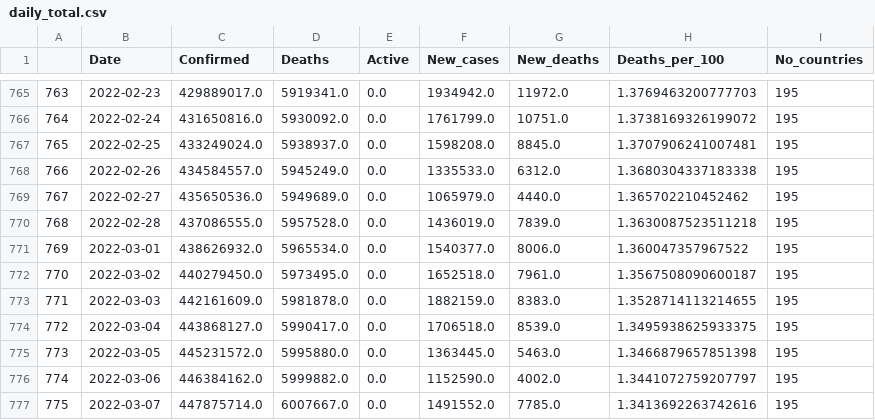
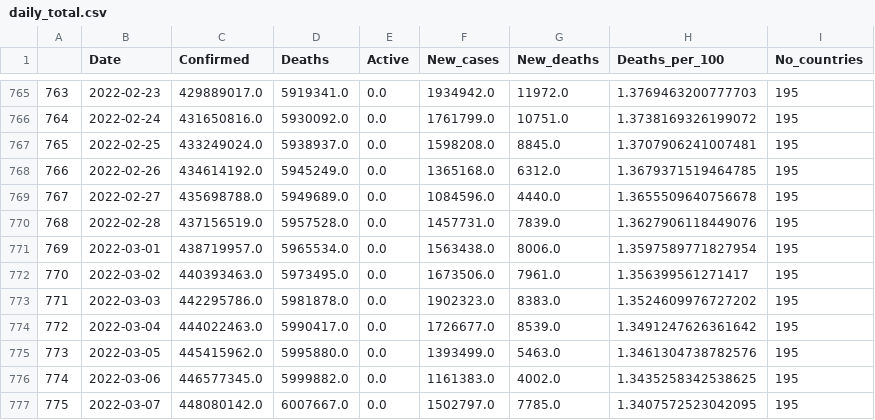
Before and after one commit to dknight26275/Covid19Dashboard, a CSV file: daily_total.csv, drawn as a sheet; only a part is shown, gaps mark what is left out; the diff covers the shown part only.

```diff
--- a/daily_total.csv
+++ b/daily_total.csv
@@ -767,11 +767,11 @@
 765,2022-02-25,433249024.0,5938937.0,0.0,1598208.0,8845.0,1.3707906241007481,195
-766,2022-02-26,434584557.0,5945249.0,0.0,1335533.0,6312.0,1.3680304337183338,195
-767,2022-02-27,435650536.0,5949689.0,0.0,1065979.0,4440.0,1.365702210452462,195
-768,2022-02-28,437086555.0,5957528.0,0.0,1436019.0,7839.0,1.3630087523511218,195
-769,2022-03-01,438626932.0,5965534.0,0.0,1540377.0,8006.0,1.360047357967522,195
-770,2022-03-02,440279450.0,5973495.0,0.0,1652518.0,7961.0,1.3567508090600187,195
-771,2022-03-03,442161609.0,5981878.0,0.0,1882159.0,8383.0,1.3528714113214655,195
-772,2022-03-04,443868127.0,5990417.0,0.0,1706518.0,8539.0,1.3495938625933375,195
-773,2022-03-05,445231572.0,5995880.0,0.0,1363445.0,5463.0,1.3466879657851398,195
-774,2022-03-06,446384162.0,5999882.0,0.0,1152590.0,4002.0,1.3441072759207797,195
-775,2022-03-07,447875714.0,6007667.0,0.0,1491552.0,7785.0,1.3413692263742616,195
+766,2022-02-26,434614192.0,5945249.0,0.0,1365168.0,6312.0,1.3679371519464785,195
+767,2022-02-27,435698788.0,5949689.0,0.0,1084596.0,4440.0,1.3655509640756678,195
+768,2022-02-28,437156519.0,5957528.0,0.0,1457731.0,7839.0,1.3627906118449076,195
+769,2022-03-01,438719957.0,5965534.0,0.0,1563438.0,8006.0,1.3597589771827954,195
+770,2022-03-02,440393463.0,5973495.0,0.0,1673506.0,7961.0,1.356399561271417,195
+771,2022-03-03,442295786.0,5981878.0,0.0,1902323.0,8383.0,1.3524609976727202,195
+772,2022-03-04,444022463.0,5990417.0,0.0,1726677.0,8539.0,1.3491247626361642,195
+773,2022-03-05,445415962.0,5995880.0,0.0,1393499.0,5463.0,1.3461304738782576,195
+774,2022-03-06,446577345.0,5999882.0,0.0,1161383.0,4002.0,1.3435258342538625,195
+775,2022-03-07,448080142.0,6007667.0,0.0,1502797.0,7785.0,1.3407572523042095,195
```
Also changed, not shown: 3 added rows and 30 edited cells elsewhere in this file, country_latest.csv, 1 other file.
